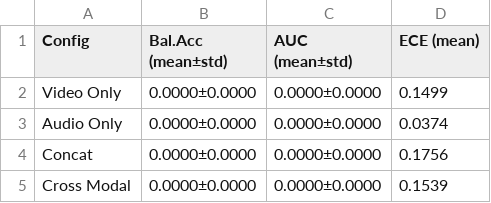
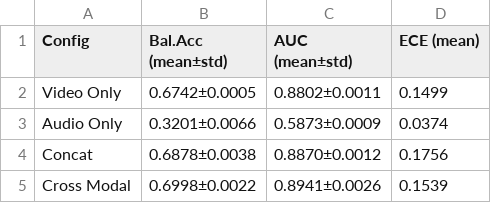
Before and after one commit to AayushSharma1003/multimodal-deepfake-detection, a CSV file: DataPrep/paper_results/tables/fusion_ablation_results.csv, drawn as a sheet.

```diff
--- a/DataPrep/paper_results/tables/fusion_ablation_results.csv
+++ b/DataPrep/paper_results/tables/fusion_ablation_results.csv
@@ -1,5 +1,5 @@
 Config,Bal.Acc (mean±std),AUC (mean±std),ECE (mean)
-Video Only,0.0000±0.0000,0.0000±0.0000,0.1499
-Audio Only,0.0000±0.0000,0.0000±0.0000,0.0374
-Concat,0.0000±0.0000,0.0000±0.0000,0.1756
-Cross Modal,0.0000±0.0000,0.0000±0.0000,0.1539
+Video Only,0.6742±0.0005,0.8802±0.0011,0.1499
+Audio Only,0.3201±0.0066,0.5873±0.0009,0.0374
+Concat,0.6878±0.0038,0.8870±0.0012,0.1756
+Cross Modal,0.6998±0.0022,0.8941±0.0026,0.1539
```
Also changed, not shown: DataPrep/paper_results/tables/depth_ablation_results.csv, 4 other files.
